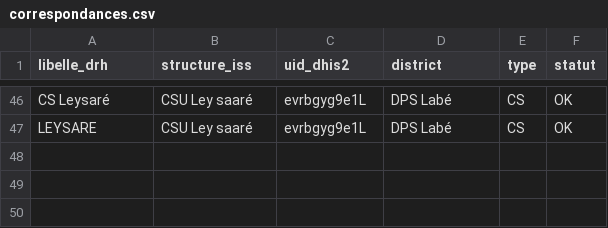
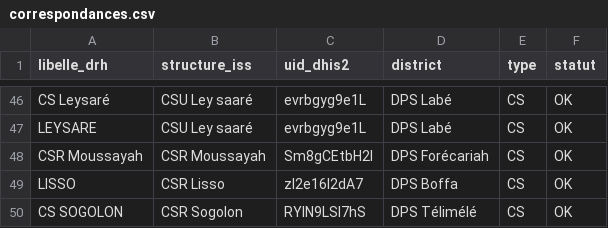
Before and after one commit to didate/iss-dashboard, a CSV file: backend/internal/drh/seed/correspondances.csv, drawn as a sheet; only a part is shown, gaps mark what is left out; the diff names each change by its address in the sheet, - before the commit and + after, or states it on an @@ line.

```diff
--- a/backend/internal/drh/seed/correspondances.csv
+++ b/backend/internal/drh/seed/correspondances.csv
+row 48: CSR Moussayah | CSR Moussayah | Sm8gCEtbH2l | DPS Forécariah | CS | OK
+row 49: LISSO | CSR Lisso | zl2e16l2dA7 | DPS Boffa | CS | OK
+row 50: CS SOGOLON | CSR Sogolon | RYlN9LSI7hS | DPS Télimélé | CS | OK
```
Also changed, not shown: 2 other files.
